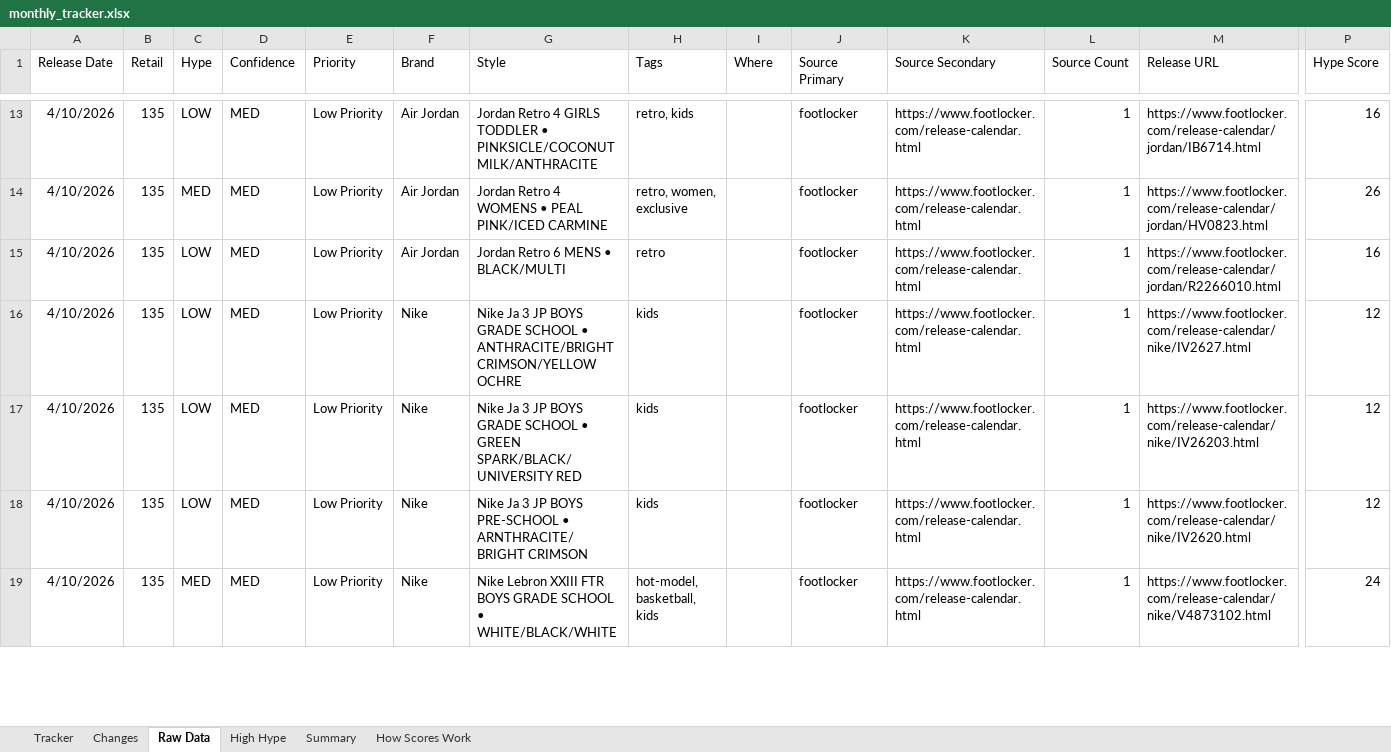
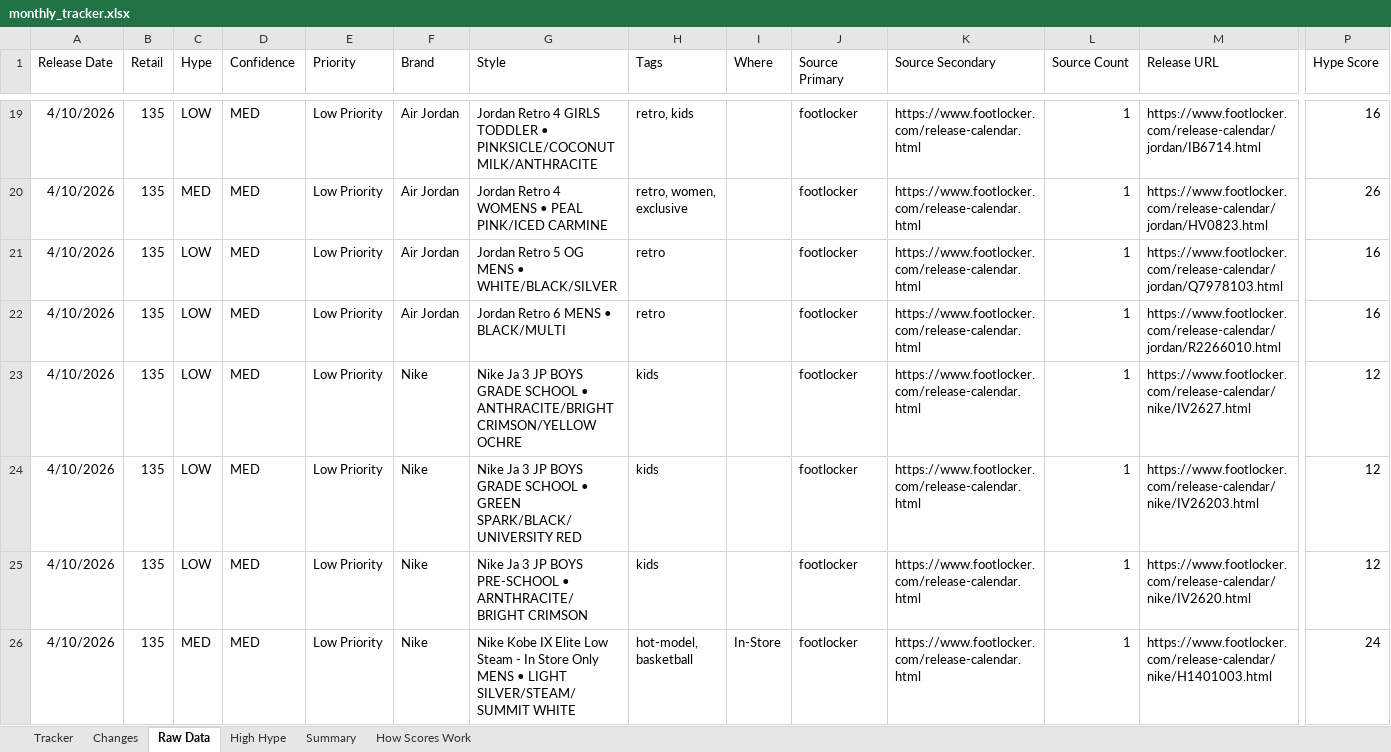
Before and after one commit to lordnader2002-sudo/Sneaker_Release_Tracker, an Excel workbook: output/monthly_tracker.xlsx, sheet Raw Data, drawn as a sheet; only a part is shown, gaps mark what is left out; the shorter side is filled out with more unchanged rows; values as stored, in another font and other column widths than the file's, no borders; rows hold the shown columns only; the diff covers the shown part only; the diff names each change by its address in the sheet, - before the commit and + after, or states it on an @@ line.

```diff
--- a/output/monthly_tracker.xlsx (sheet Raw Data)
+++ b/output/monthly_tracker.xlsx (sheet Raw Data)
+row 21: 4/10/2026 | 135 | LOW | MED | Low Priority | Air Jordan | Jordan Retro 5 OG MENS • WHITE/BLACK/SILVER | retro |  | footlocker | https://www.footlocker.com/release-calendar.html | 1 | https://www.footlocker.com/release-calendar/jordan/Q7978103.html | 16
+row 26: 4/10/2026 | 135 | MED | MED | Low Priority | Nike | Nike Kobe IX Elite Low Steam - In Store Only MENS • LIGHT SILVER/STEAM/SUMMIT WHITE | hot-model, basketball | In-Store | footlocker | https://www.footlocker.com/release-calendar.html | 1 | https://www.footlocker.com/release-calendar/nike/H1401003.html | 24
```
Also changed, not shown: 10 added rows elsewhere in this sheet, sheet Tracker, sheet Changes, sheet Summary, 4 other files.
